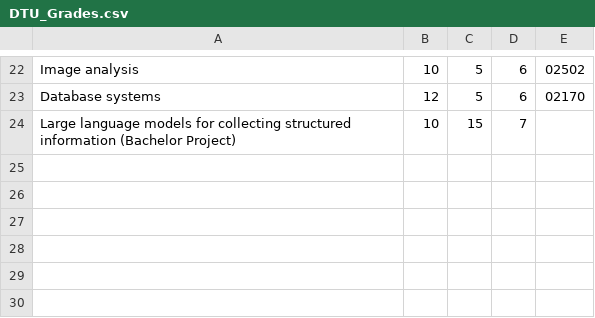
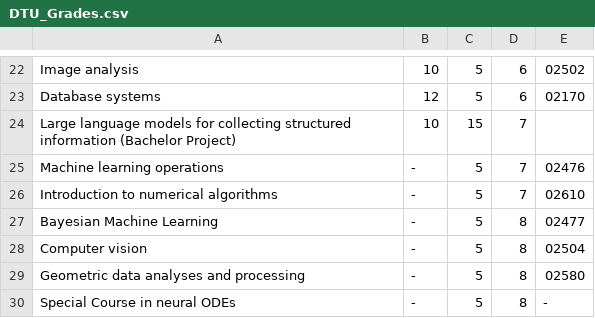
Before and after one commit to magn3144/Personlig-Hjemmeside, a CSV file: DTU_Grades.csv, drawn as a sheet; only a part is shown, gaps mark what is left out.

Commit message:
Updated semester and grades

```diff
--- a/DTU_Grades.csv
+++ b/DTU_Grades.csv
@@ -24 +24,7 @@ Database systems;12;5;6;02170
 Large language models for collecting structured information (Bachelor Project);10;15;7;
+Machine learning operations;-;5;7;02476
+Introduction to numerical algorithms;-;5;7;02610
+Bayesian Machine Learning; -;5;8;02477
+Computer vision;-;5;8;02504
+Geometric data analyses and processing;-;5;8;02580
+Special Course in neural ODEs;-;5;8;-
```
Also changed, not shown: 2 other files.
